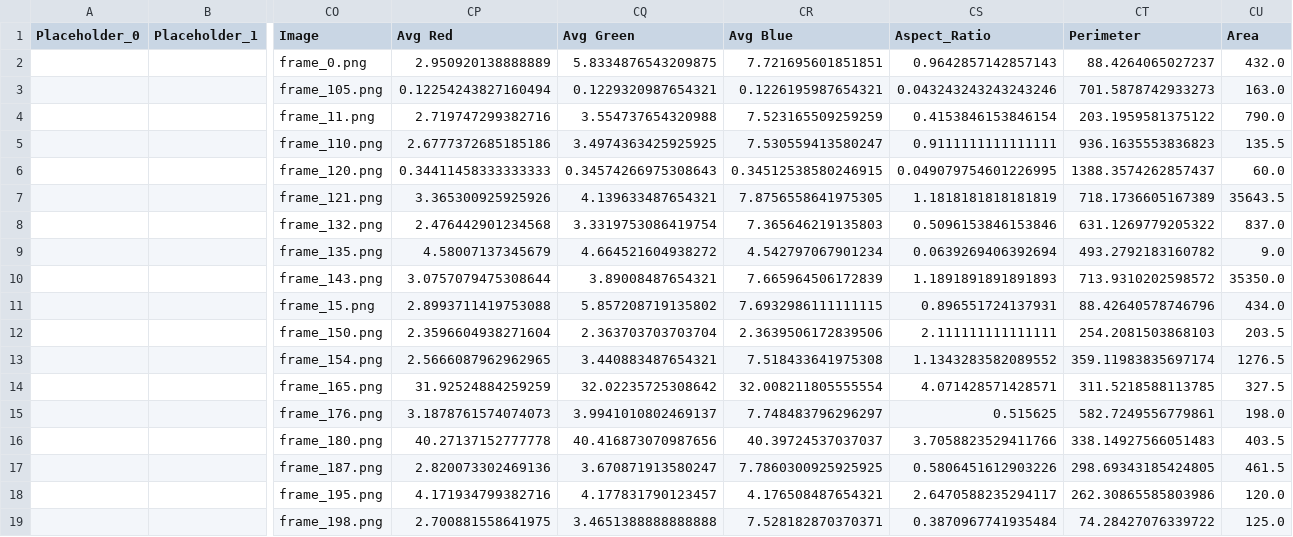
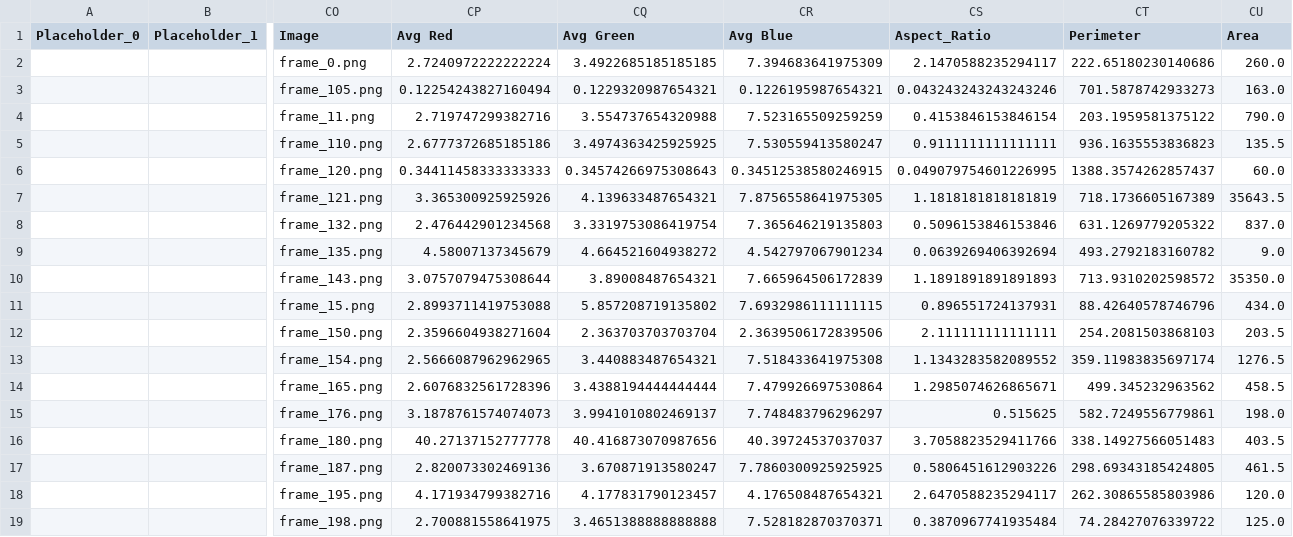
Before and after one commit to Amar1o/GemAppraisal-DSGP, a CSV file: backend/processed/feature_extraction/fixedCombined.csv, drawn as a sheet; only a part is shown, gaps mark what is left out; removed rows and columns are numbered as before the commit, all else as after; rows hold the shown columns only; the diff names each change by its address in the sheet, - before the commit and + after, or states it on an @@ line.

```diff
--- a/backend/processed/feature_extraction/fixedCombined.csv
+++ b/backend/processed/feature_extraction/fixedCombined.csv
-row 2:  |  | frame_0.png | 2.950920138888889 | 5.8334876543209875 | 7.721695601851851 | 0.9642857142857143 | 88.4264065027237 | 432.0
+row 2:  |  | frame_0.png | 2.7240972222222224 | 3.4922685185185185 | 7.394683641975309 | 2.1470588235294117 | 222.65180230140686 | 260.0
-row 14:  |  | frame_165.png | 31.92524884259259 | 32.02235725308642 | 32.008211805555554 | 4.071428571428571 | 311.5218588113785 | 327.5
+row 14:  |  | frame_165.png | 2.6076832561728396 | 3.4388194444444444 | 7.479926697530864 | 1.2985074626865671 | 499.345232963562 | 458.5
```
Also changed, not shown: backend/processed/feature_extraction/combined_features.csv, backend/processed/feature_extraction/predicted_targets.csv, 6 other files.
